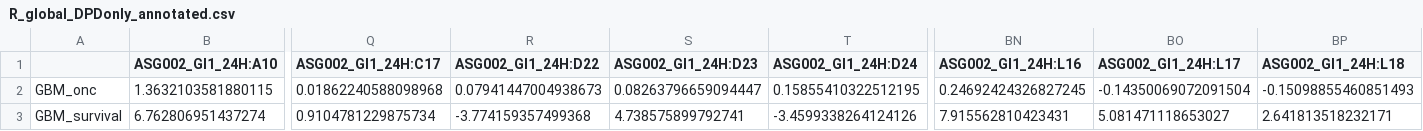
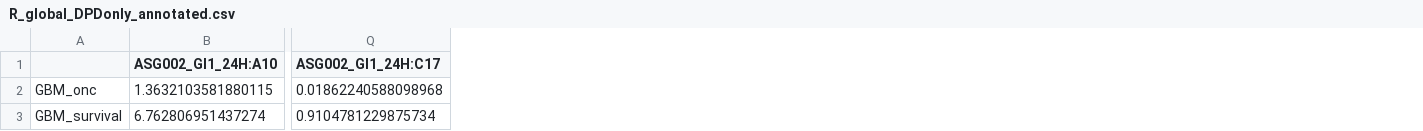
Before and after one commit to jingsday/gbm_Scripts, a CSV file: gbm_Scripts_bmra_gi1/01_outputs_2020_cgga/R_global_DPDonly_annotated.csv, drawn as a sheet; only a part is shown, gaps mark what is left out; the diff names each change by its address in the sheet, - before the commit and + after, or states it on an @@ line.

```diff
--- a/gbm_Scripts_bmra_gi1/01_outputs_2020_cgga/R_global_DPDonly_annotated.csv
+++ b/gbm_Scripts_bmra_gi1/01_outputs_2020_cgga/R_global_DPDonly_annotated.csv
-column R (ASG002_GI1_24H:D22), rows 2-3: 0.07941447004938673 | -3.774159357499368
-column S (ASG002_GI1_24H:D23), rows 2-3: 0.08263796659094447 | 4.738575899792741
-column T (ASG002_GI1_24H:D24), rows 2-3: 0.15855410322512195 | -3.4599338264124126
-column BN (ASG002_GI1_24H:L16), rows 2-3: 0.24692424326827245 | 7.915562810423431
-column BO (ASG002_GI1_24H:L17), rows 2-3: -0.14350069072091504 | 5.081471118653027
-column BP (ASG002_GI1_24H:L18), rows 2-3: -0.15098855460851493 | 2.641813518232171
```
Also changed, not shown: gbm_Scripts_bmra_gi1/01_outputs_2020_cgga/ic50_annotated.csv, gbm_Scripts_bmra_gi1/01_outputs_2020_cgga/inhib_conc_annotated.csv, 15 other files.
